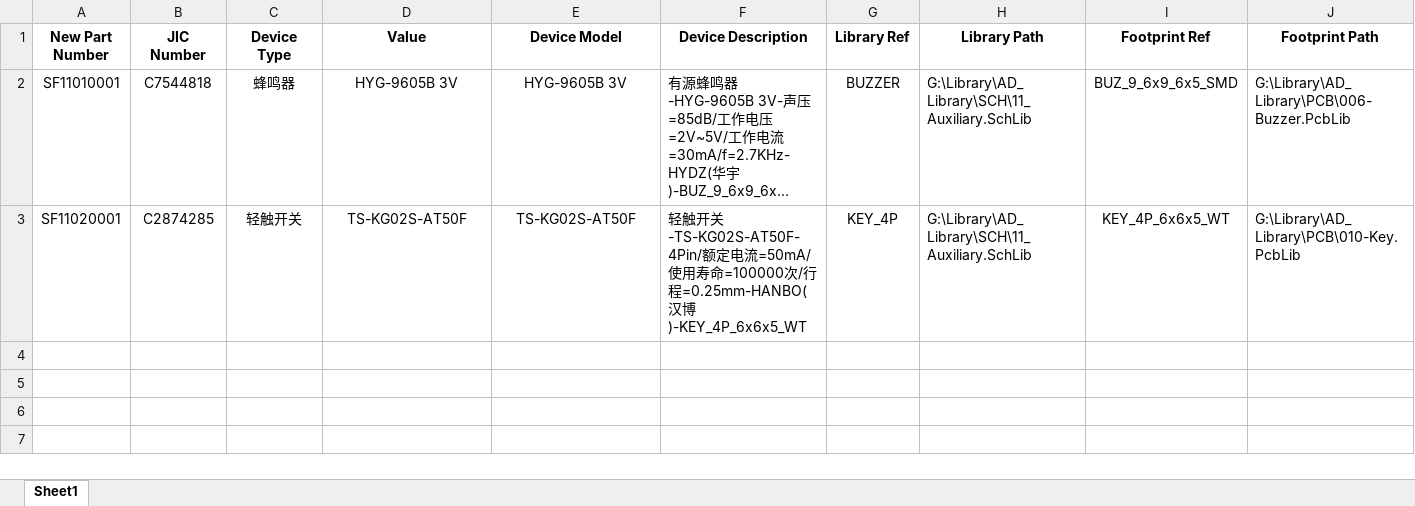
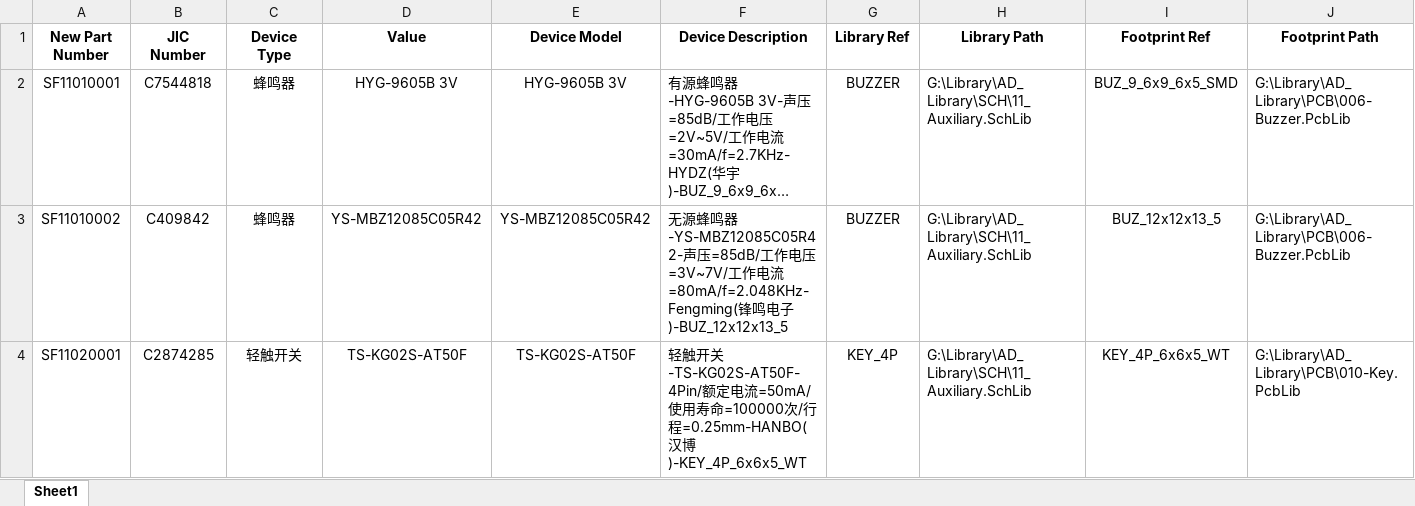
Before and after one commit to Summerele/Library, an Excel workbook: AD_Library/Excel/11_Auxiliary.xlsx, sheet Sheet1, drawn as a sheet; only a part is shown; long unchanged cells end in …; values as stored, in another font and other column widths than the file's, no borders; rows hold the shown columns only; the diff names each change by its address in the sheet, - before the commit and + after, or states it on an @@ line.

Commit message:
新增器件YS-MBZ12085C05R42

```diff
--- a/AD_Library/Excel/11_Auxiliary.xlsx (sheet Sheet1)
+++ b/AD_Library/Excel/11_Auxiliary.xlsx (sheet Sheet1)
+row 3: SF11010002 | C409842 | 蜂鸣器 | YS-MBZ12085C05R42 | YS-MBZ12085C05R42 | 无源蜂鸣器-YS-MBZ12085C05R42-声压=85dB/工作电压=3V~7V/工作电流=80mA/f=2.048KHz-Fengming(锋鸣电子)-BUZ_12x12x13_5 | BUZZER | G:\Library\AD_Library\SCH\11_Auxiliary.SchLib | BUZ_12x12x13_5 | G:\Library\AD_Library\PCB\006-Buzzer.PcbLib
```
